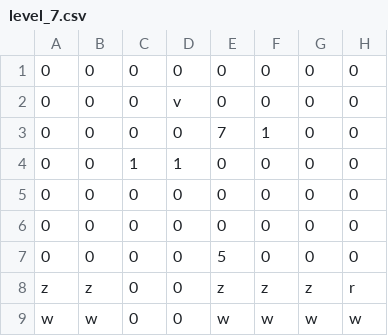
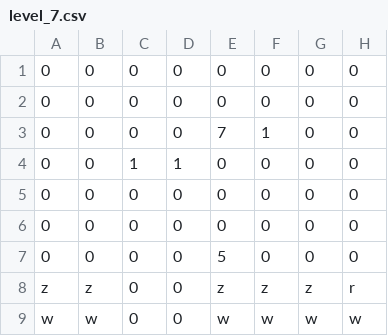
Before and after one commit to cpsc436-pandaxpress/CPSC436-Project, a CSV file: data/levels/level_7.csv, drawn as a sheet; only a part is shown; the diff names each change by its address in the sheet, - before the commit and + after, or states it on an @@ line.

```diff
--- a/data/levels/level_7.csv
+++ b/data/levels/level_7.csv
-D2: v
+D2: 0
```
Also changed, not shown: data/levels/dracula_level.csv, data/levels/jacko_level.csv, 11 other files.
